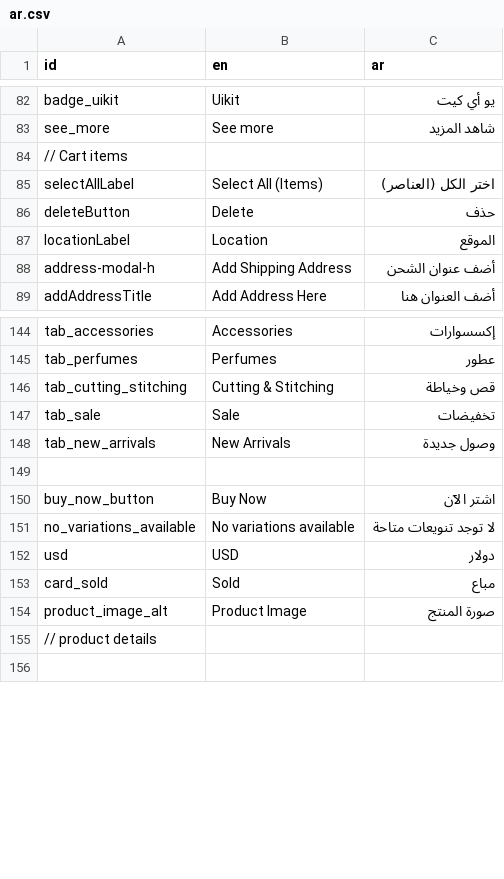
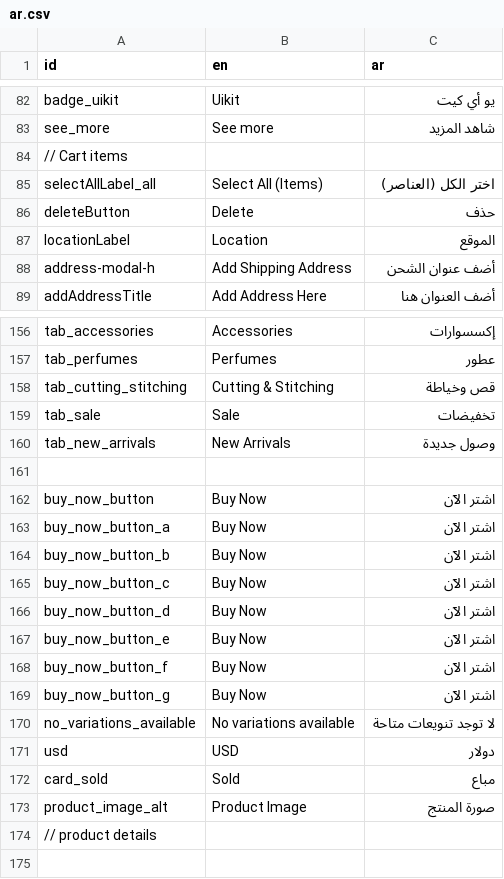
Before and after one commit to NexTash/Qetah-Phase-1, a CSV file: qetah_phase_1/translations/ar.csv, drawn as a sheet; only a part is shown, gaps mark what is left out; the diff covers the shown part only.

```diff
--- a/qetah_phase_1/translations/ar.csv
+++ b/qetah_phase_1/translations/ar.csv
@@ -84,3 +84,3 @@ see_more,See more,شاهد المزيد
 // Cart items
-"selectAllLabel","Select All (Items)","اختر الكل (العناصر)"
+"selectAllLabel_all","Select All (Items)","اختر الكل (العناصر)"
 "deleteButton","Delete","حذف"
@@ -150,2 +162,9 @@ see_more,See more,شاهد المزيد
 "buy_now_button","Buy Now","اشتر الآن"
+"buy_now_button_a","Buy Now","اشتر الآن"
+"buy_now_button_b","Buy Now","اشتر الآن"
+"buy_now_button_c","Buy Now","اشتر الآن"
+"buy_now_button_d","Buy Now","اشتر الآن"
+"buy_now_button_e","Buy Now","اشتر الآن"
+"buy_now_button_f","Buy Now","اشتر الآن"
+"buy_now_button_g","Buy Now","اشتر الآن"
 "no_variations_available","No variations available","لا توجد تنويعات متاحة"
```
Also changed, not shown: 12 added rows and 11 edited cells elsewhere in this file, 21 other files.
